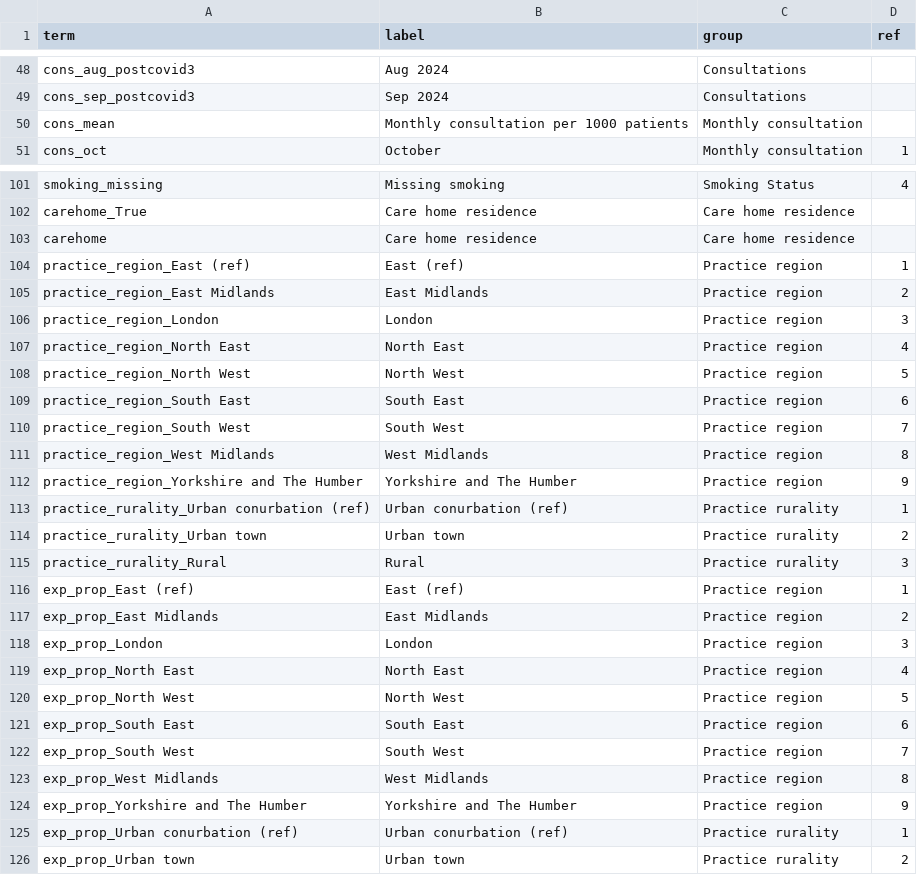
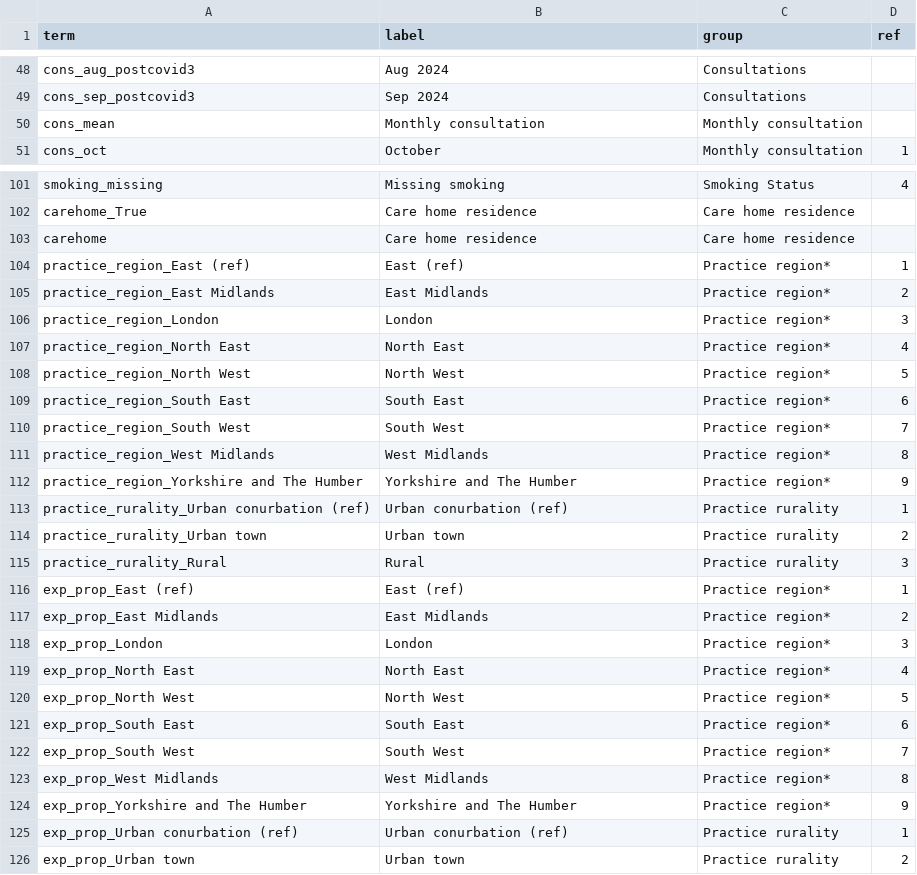
Before and after one commit to opensafely/WinterPressuresDescriptive, a CSV file: lib/labels.csv, drawn as a sheet; only a part is shown, gaps mark what is left out; the diff covers the shown part only.

```diff
--- a/lib/labels.csv
+++ b/lib/labels.csv
@@ -49,3 +49,3 @@ cons_aug_postcovid3,Aug 2024,Consultations,
 cons_sep_postcovid3,Sep 2024,Consultations,
-cons_mean,Monthly consultation per 1000 patients,Monthly consultation,
+cons_mean,Monthly consultation,Monthly consultation,
 cons_oct,October,Monthly consultation,1
@@ -103,11 +103,11 @@ carehome_True, Care home residence,Care home residence,
 carehome,Care home residence,Care home residence,
-practice_region_East (ref),East (ref),Practice region,1
-practice_region_East Midlands,East Midlands,Practice region,2
-practice_region_London,London,Practice region,3
-practice_region_North East,North East,Practice region,4
-practice_region_North West,North West,Practice region,5
-practice_region_South East,South East,Practice region,6
-practice_region_South West,South West,Practice region,7
-practice_region_West Midlands,West Midlands,Practice region,8
-practice_region_Yorkshire and The Humber,Yorkshire and The Humber,Practice region,9
+practice_region_East (ref),East (ref),Practice region*,1
+practice_region_East Midlands,East Midlands,Practice region*,2
+practice_region_London,London,Practice region*,3
+practice_region_North East,North East,Practice region*,4
+practice_region_North West,North West,Practice region*,5
+practice_region_South East,South East,Practice region*,6
+practice_region_South West,South West,Practice region*,7
+practice_region_West Midlands,West Midlands,Practice region*,8
+practice_region_Yorkshire and The Humber,Yorkshire and The Humber,Practice region*,9
 practice_rurality_Urban conurbation (ref),Urban conurbation (ref),Practice rurality,1
@@ -115,11 +115,11 @@ practice_rurality_Urban town,Urban town,Practice rurality,2
 practice_rurality_Rural,Rural,Practice rurality,3
-exp_prop_East (ref),East (ref),Practice region,1
-exp_prop_East Midlands,East Midlands,Practice region,2
-exp_prop_London,London,Practice region,3
-exp_prop_North East,North East,Practice region,4
-exp_prop_North West,North West,Practice region,5
-exp_prop_South East,South East,Practice region,6
-exp_prop_South West,South West,Practice region,7
-exp_prop_West Midlands,West Midlands,Practice region,8
-exp_prop_Yorkshire and The Humber,Yorkshire and The Humber,Practice region,9
+exp_prop_East (ref),East (ref),Practice region*,1
+exp_prop_East Midlands,East Midlands,Practice region*,2
+exp_prop_London,London,Practice region*,3
+exp_prop_North East,North East,Practice region*,4
+exp_prop_North West,North West,Practice region*,5
+exp_prop_South East,South East,Practice region*,6
+exp_prop_South West,South West,Practice region*,7
+exp_prop_West Midlands,West Midlands,Practice region*,8
+exp_prop_Yorkshire and The Humber,Yorkshire and The Humber,Practice region*,9
 exp_prop_Urban conurbation (ref),Urban conurbation (ref),Practice rurality,1
```
Also changed, not shown: 9 edited cells elsewhere in this file, 4 other files.
